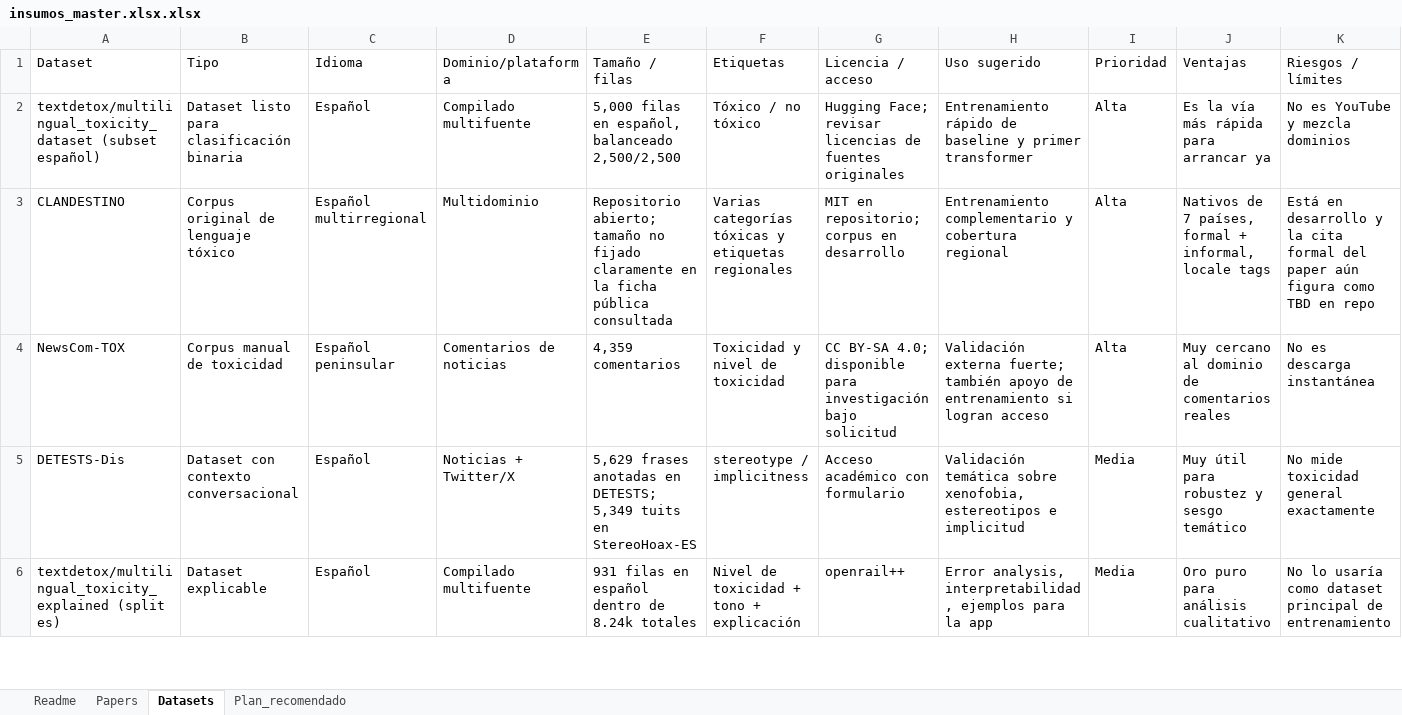
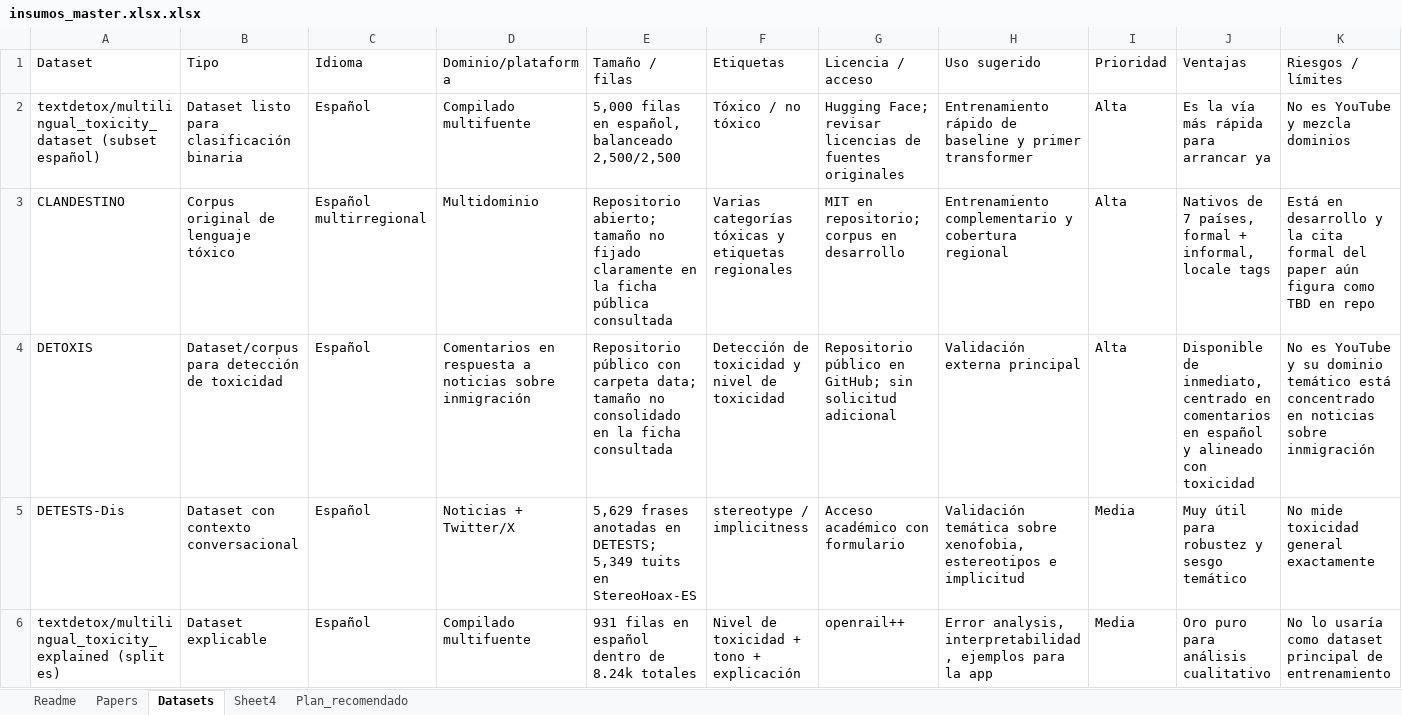
Before and after one commit to DantesDesmond/Proyecto_TFM_Yoni_Elvyn-1.1, an Excel workbook: docs/papers/insumos_master.xlsx.xlsx, sheet Datasets, drawn as a sheet; only a part is shown; values as stored, in another font and other column widths than the file's, no borders; removed rows and columns are numbered as before the commit, all else as after; rows hold the shown columns only; the diff names each change by its address in the sheet, - before the commit and + after, or states it on an @@ line.

```diff
--- a/docs/papers/insumos_master.xlsx.xlsx (sheet Datasets)
+++ b/docs/papers/insumos_master.xlsx.xlsx (sheet Datasets)
+sheet tab: Sheet4
-row 4: NewsCom-TOX | Corpus manual de toxicidad | Español peninsular | Comentarios de noticias | 4,359 comentarios | Toxicidad y nivel de toxicidad | CC BY-SA 4.0; disponible para investigación bajo solicitud | Validación externa fuerte; también apoyo de entrenamiento si logran acceso | Alta | Muy cercano al dominio de comentarios reales | No es descarga instantánea
+row 4: DETOXIS | Dataset/corpus para detección de toxicidad | Español | Comentarios en respuesta a noticias sobre inmigración | Repositorio público con carpeta data; tamaño no consolidado en la ficha consultada | Detección de toxicidad y nivel de toxicidad | Repositorio público en GitHub; sin solicitud adicional | Validación externa principal | Alta | Disponible de inmediato, centrado en comentarios en español y alineado con toxicidad | No es YouTube y su dominio temático está concentrado en noticias sobre inmigración
```
Also changed, not shown: 15 other files.
